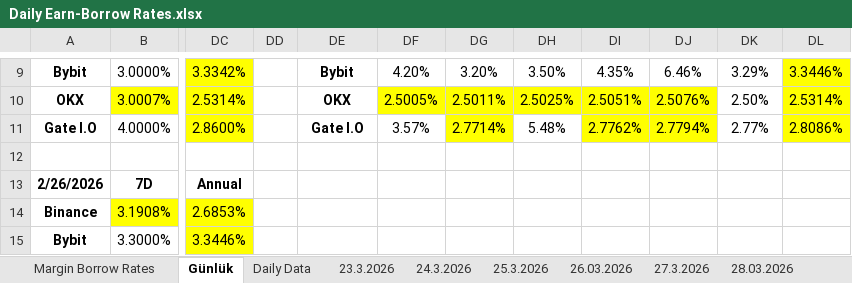
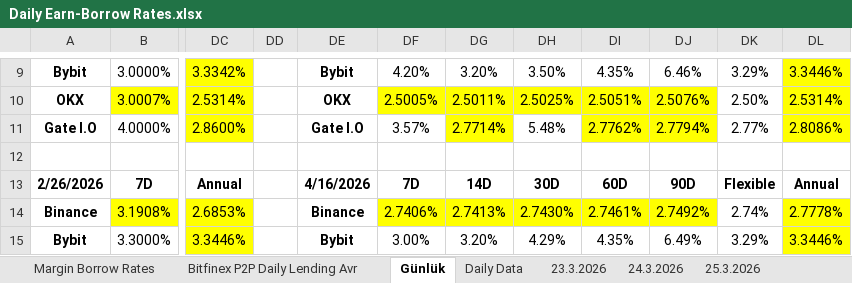
Before and after one commit to batuhanhelvaci-hub/Crypto-Loan, an Excel workbook: Daily Earn-Borrow Rates.xlsx, sheet Günlük, drawn as a sheet; only a part is shown, gaps mark what is left out; values as stored, in another font and other column widths than the file's, no borders; the diff covers the shown part only; the diff names each change by its address in the sheet, - before the commit and + after, or states it on an @@ line.

Commit message:
Add files via upload
Daily data update - 16.04.2026

```diff
--- a/Daily Earn-Borrow Rates.xlsx (sheet Günlük)
+++ b/Daily Earn-Borrow Rates.xlsx (sheet Günlük)
@@ sheet tab unhidden: Bitfinex P2P Daily Lending Avr @@
-DE13: (empty)
+DE13: 4/16/2026
-DF13: (empty)
+DF13: 7D
-DG13: (empty)
+DG13: 14D
-DH13: (empty)
+DH13: 30D
-DI13: (empty)
+DI13: 60D
-DJ13: (empty)
+DJ13: 90D
-DK13: (empty)
+DK13: Flexible
-DL13: (empty)
+DL13: Annual
-DE14: (empty)
+DE14: Binance
-DF14: (empty)
+DF14: 2.7406%
-DF14:DJ14 fill: none
+DF14:DJ14 fill: #FFFF00
-DG14: (empty)
+DG14: 2.7413%
-DH14: (empty)
+DH14: 2.7430%
-DI14: (empty)
+DI14: 2.7461%
-DJ14: (empty)
+DJ14: 2.7492%
-DK14: (empty)
+DK14: 2.74%
-DL14: (empty)
+DL14: 2.7778%
-DL14:DL15 fill: none
+DL14:DL15 fill: #FFFF00
-DE15: (empty)
+DE15: Bybit
-DF15: (empty)
+DF15: 3.00%
-DG15: (empty)
+DG15: 3.20%
-DH15: (empty)
+DH15: 4.29%
-DI15: (empty)
+DI15: 4.35%
-DJ15: (empty)
+DJ15: 6.49%
-DK15: (empty)
+DK15: 3.29%
-DL15: (empty)
+DL15: 3.3446%
```
Also changed, not shown: 16 edited cells and cell formats elsewhere in this sheet, sheet Daily Data, sheet Margin Borrow Rates, other sheet tabs, charts or pictures.
